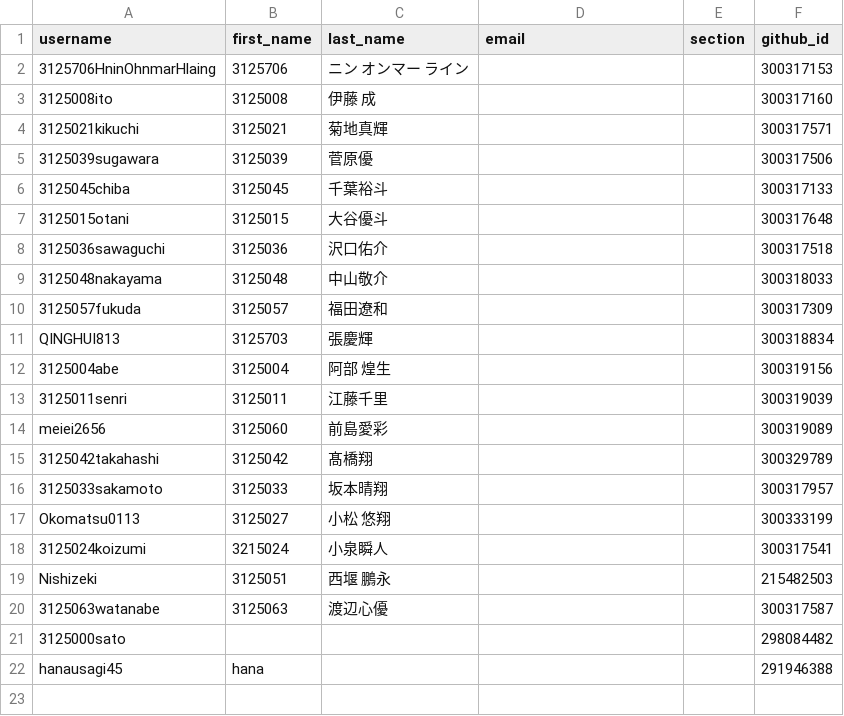
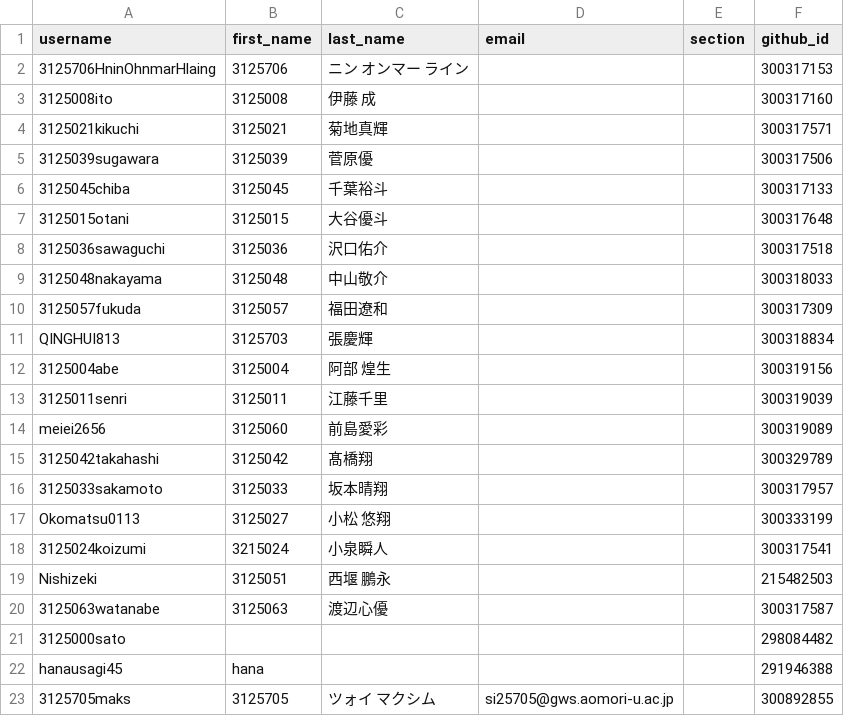
Before and after one commit to 2026PW1/classroom50, a CSV file: 2026-pw-1/students.csv, drawn as a sheet.

Commit message:
[Classroom 50] Add student: 2026-pw-1/3125705maks

```diff
--- a/2026-pw-1/students.csv
+++ b/2026-pw-1/students.csv
@@ -22 +22,2 @@ Nishizeki,3125051,西堰 鵬永,,,215482503
 hanausagi45,hana,,,,291946388
+3125705maks,3125705,ツォイ マクシム,si25705@gws.aomori-u.ac.jp,,300892855
```
